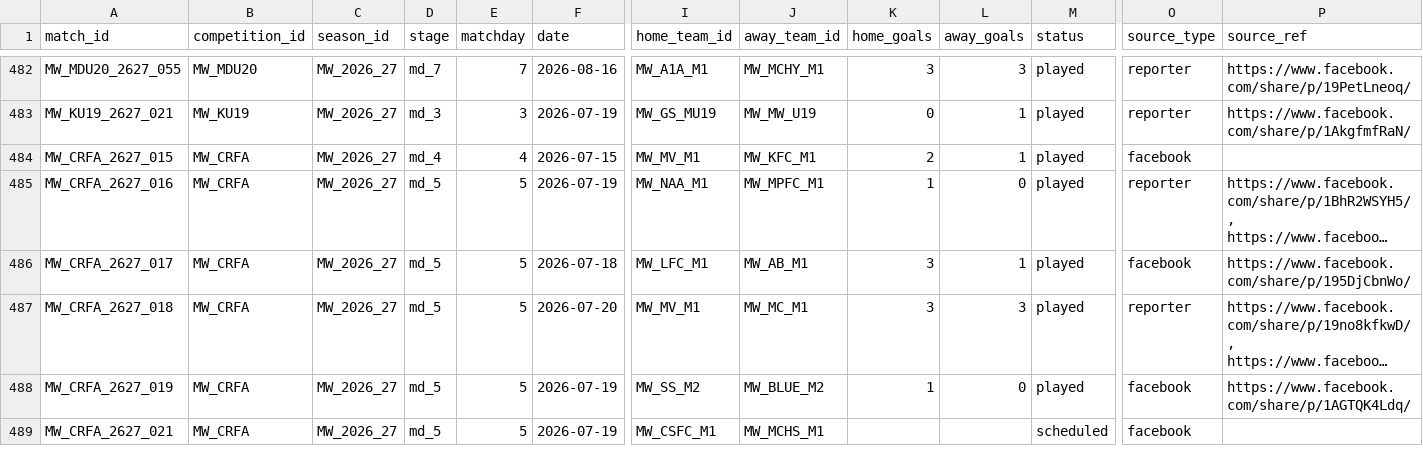
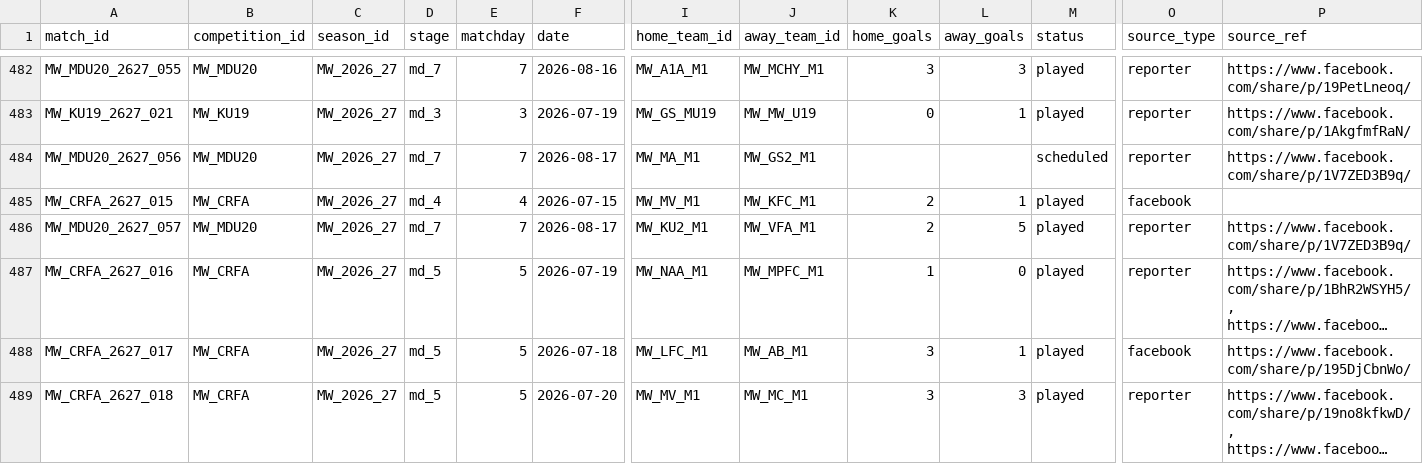
Before and after one commit to theboban5/fb-mw, a CSV file: data/canonical/matches.csv, drawn as a sheet; only a part is shown, gaps mark what is left out; the shorter side is filled out with more unchanged rows; long unchanged cells end in …; rows hold the shown columns only; the diff names each change by its address in the sheet, - before the commit and + after, or states it on an @@ line.

```diff
--- a/data/canonical/matches.csv
+++ b/data/canonical/matches.csv
+row 484: MW_MDU20_2627_056 | MW_MDU20 | MW_2026_27 | md_7 | 7 | 2026-08-17 | MW_MA_M1 | MW_GS2_M1 |  |  | scheduled | reporter | https://www.facebook.com/share/p/1V7ZED3B9q/
+row 486: MW_MDU20_2627_057 | MW_MDU20 | MW_2026_27 | md_7 | 7 | 2026-08-17 | MW_KU2_M1 | MW_VFA_M1 | 2 | 5 | played | reporter | https://www.facebook.com/share/p/1V7ZED3B9q/
```
Also changed, not shown: data/canonical/goals.csv, data/canonical/players.csv.
